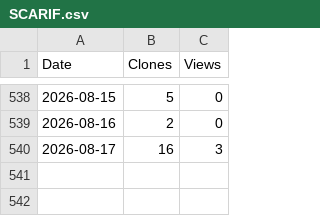
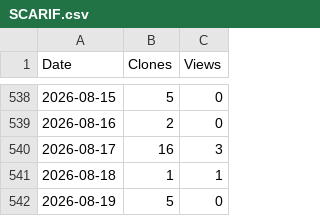
Before and after one commit to arc-research-lab/SCARIF, a CSV file: assets/SCARIF.csv, drawn as a sheet; only a part is shown, gaps mark what is left out; the diff names each change by its address in the sheet, - before the commit and + after, or states it on an @@ line.

```diff
--- a/assets/SCARIF.csv
+++ b/assets/SCARIF.csv
+row 541: 2026-08-18 | 1 | 1
+row 542: 2026-08-19 | 5 | 0
```
Also changed, not shown: 3 other files.
